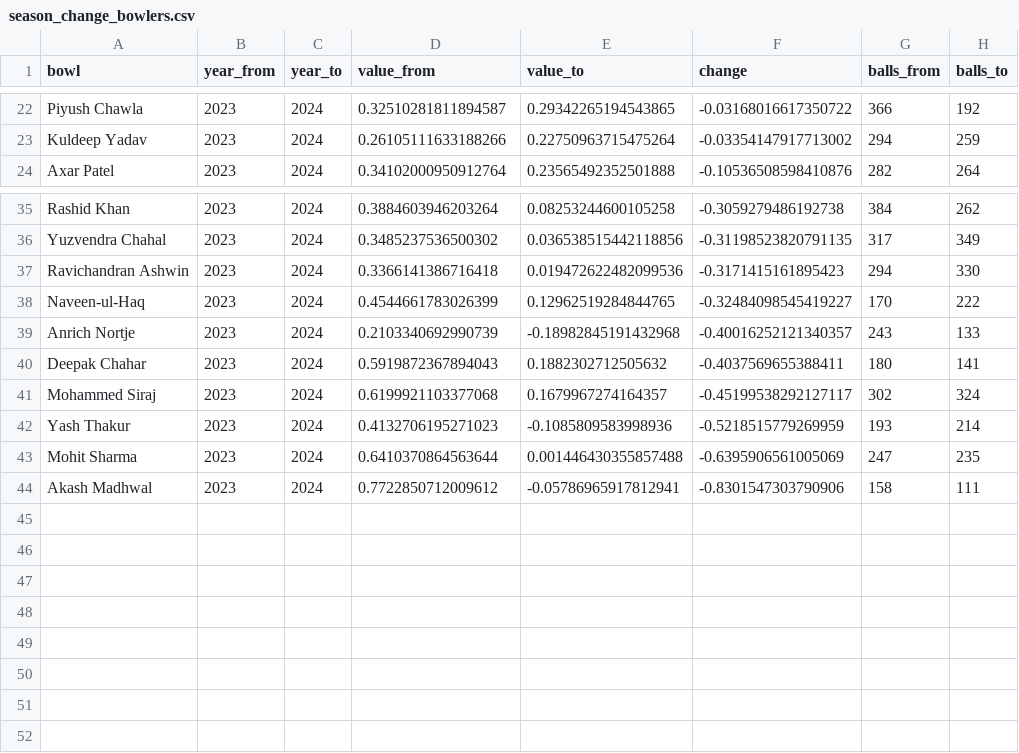
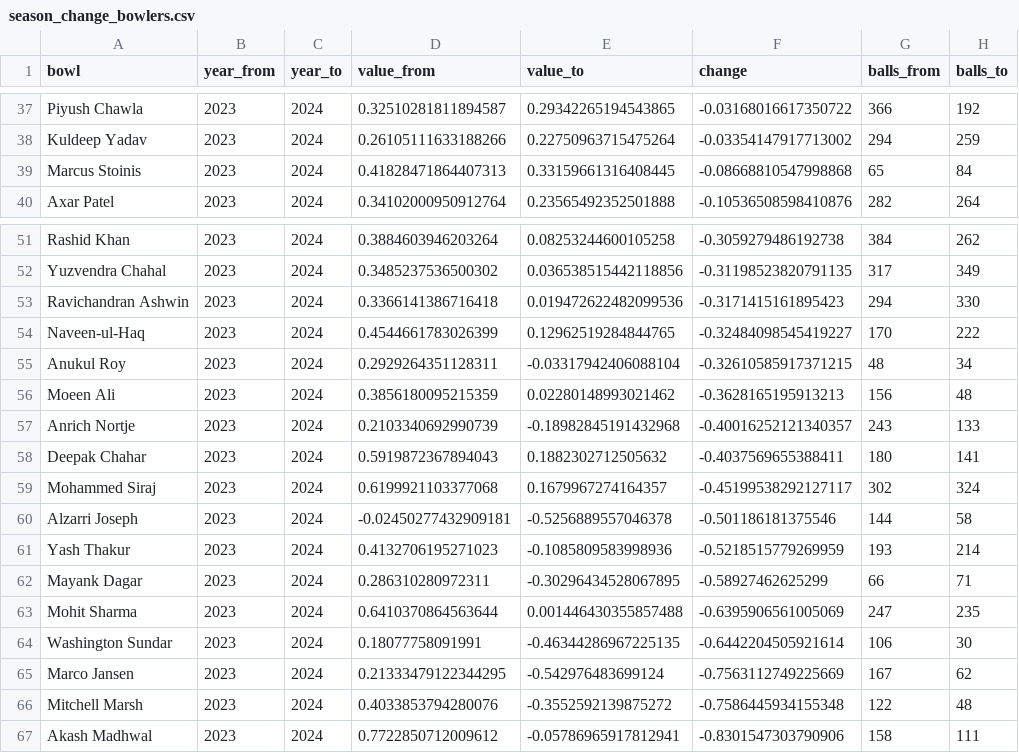
Before and after one commit to ArchithSharma/Data-Premier-League-2026-Prelims, a CSV file: dl_pro_out/season_change_bowlers.csv, drawn as a sheet; only a part is shown, gaps mark what is left out; the diff covers the shown part only.

```diff
--- a/dl_pro_out/season_change_bowlers.csv
+++ b/dl_pro_out/season_change_bowlers.csv
@@ -23,2 +38,3 @@ Piyush Chawla,2023,2024,0.32510281811894587,0.29342265194543865,-0.0316801661735
 Kuldeep Yadav,2023,2024,0.26105111633188266,0.22750963715475264,-0.03354147917713002,294,259
+Marcus Stoinis,2023,2024,0.41828471864407313,0.33159661316408445,-0.08668810547998868,65,84
 Axar Patel,2023,2024,0.34102000950912764,0.23565492352501888,-0.10536508598410876,282,264
@@ -38,2 +54,4 @@ Ravichandran Ashwin,2023,2024,0.3366141386716418,0.019472622482099536,-0.3171415
 Naveen-ul-Haq,2023,2024,0.4544661783026399,0.12962519284844765,-0.32484098545419227,170,222
+Anukul Roy,2023,2024,0.2929264351128311,-0.03317942406088104,-0.32610585917371215,48,34
+Moeen Ali,2023,2024,0.3856180095215359,0.02280148993021462,-0.3628165195913213,156,48
 Anrich Nortje,2023,2024,0.2103340692990739,-0.18982845191432968,-0.40016252121340357,243,133
@@ -41,4 +59,9 @@ Deepak Chahar,2023,2024,0.5919872367894043,0.1882302712505632,-0.403756965538841
 Mohammed Siraj,2023,2024,0.6199921103377068,0.1679967274164357,-0.45199538292127117,302,324
+Alzarri Joseph,2023,2024,-0.02450277432909181,-0.5256889557046378,-0.501186181375546,144,58
 Yash Thakur,2023,2024,0.4132706195271023,-0.1085809583998936,-0.5218515779269959,193,214
+Mayank Dagar,2023,2024,0.286310280972311,-0.30296434528067895,-0.58927462625299,66,71
 Mohit Sharma,2023,2024,0.6410370864563644,0.001446430355857488,-0.6395906561005069,247,235
+Washington Sundar,2023,2024,0.18077758091991,-0.46344286967225135,-0.6442204505921614,106,30
+Marco Jansen,2023,2024,0.21333479122344295,-0.542976483699124,-0.7563112749225669,167,62
+Mitchell Marsh,2023,2024,0.4033853794280076,-0.3552592139875272,-0.7586445934155348,122,48
 Akash Madhwal,2023,2024,0.7722850712009612,-0.05786965917812941,-0.8301547303790906,158,111
```
Also changed, not shown: 15 added rows elsewhere in this file, dl_pro_out/auction_unmatched_names.csv, dl_pro_out/season_change_batters.csv, 23 other files.
